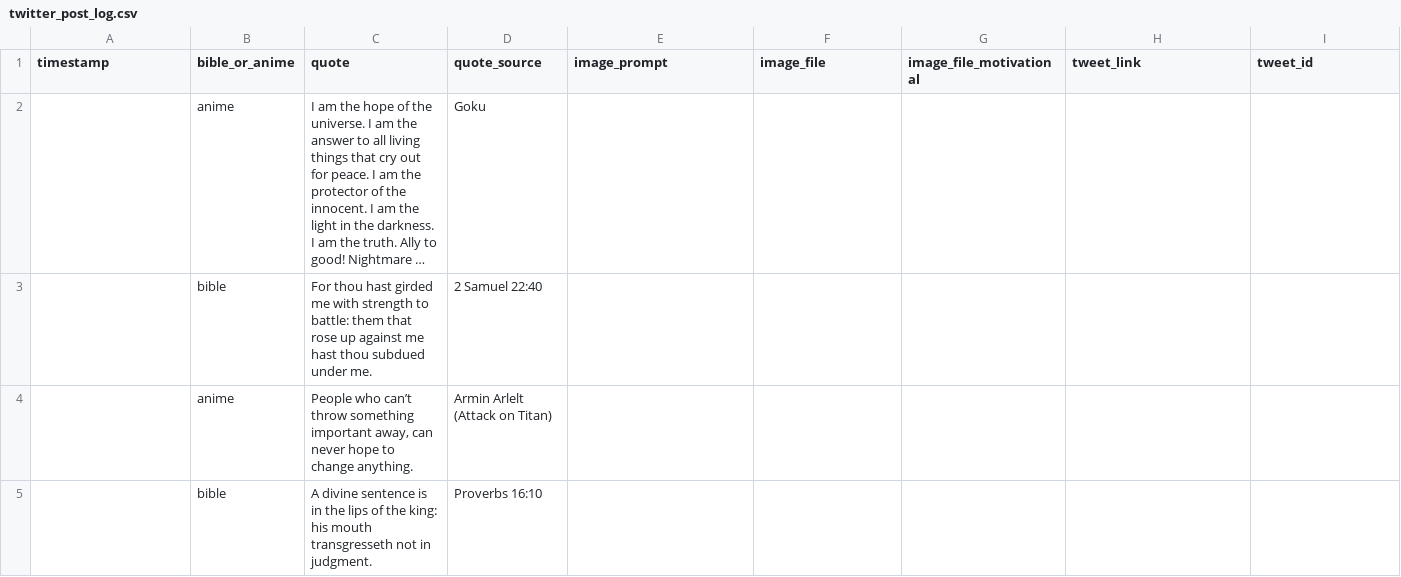
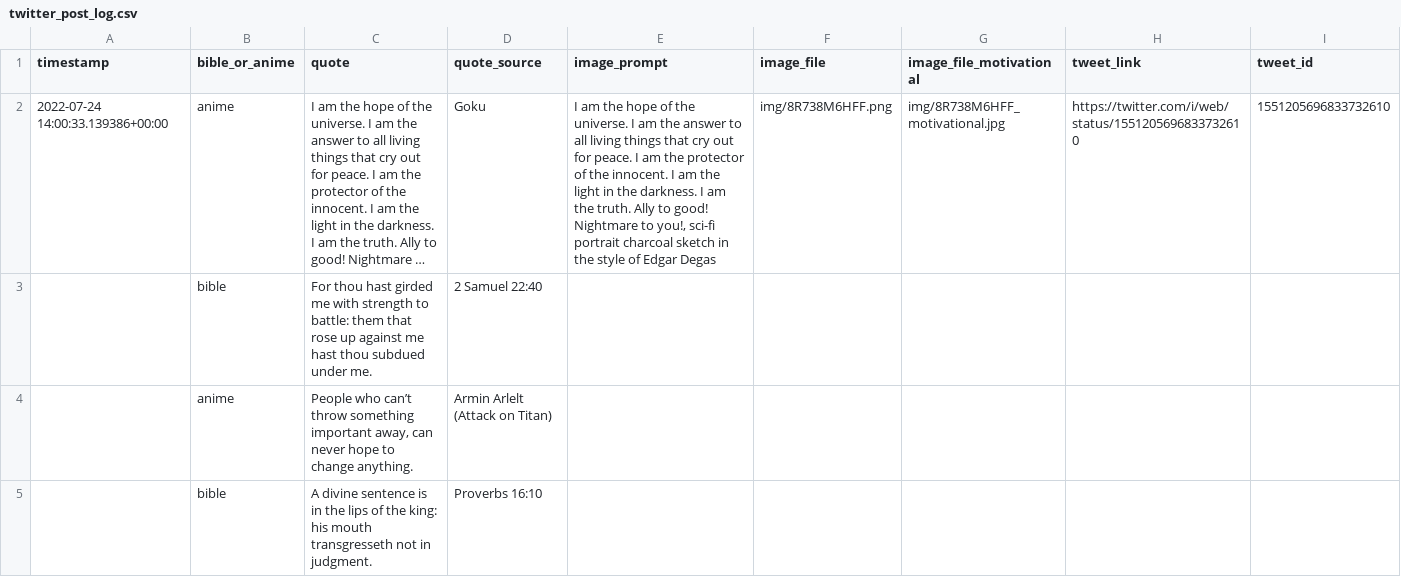
Before and after one commit to charlesjlee/twitter_dalle2_bot, a CSV file: data/twitter_post_log.csv, drawn as a sheet; only a part is shown; long unchanged cells end in …; the diff names each change by its address in the sheet, - before the commit and + after, or states it on an @@ line.

```diff
--- a/data/twitter_post_log.csv
+++ b/data/twitter_post_log.csv
-A2 (timestamp): (empty)
+A2 (timestamp): 2022-07-24 14:00:33.139386+00:00
-E2 (image_prompt): (empty)
+E2 (image_prompt): I am the hope of the universe. I am the answer to all living things that cry out for peace. I am the protector of the innocent. I am the light in the darkness. I am the truth. Ally to good! Nightmare to you!, sci-fi portrait charcoal sketch in the style of Edgar Degas
-F2 (image_file): (empty)
+F2 (image_file): img/8R738M6HFF.png
-G2 (image_file_motivational): (empty)
+G2 (image_file_motivational): img/8R738M6HFF_motivational.jpg
-H2 (tweet_link): (empty)
+H2 (tweet_link): https://twitter.com/i/web/status/1551205696833732610
-I2 (tweet_id): (empty)
+I2 (tweet_id): 1551205696833732610
```
Also changed, not shown: 2 other files.
